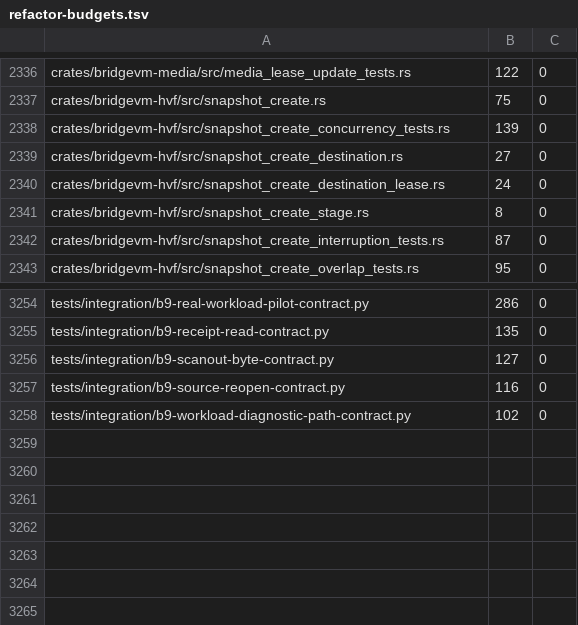
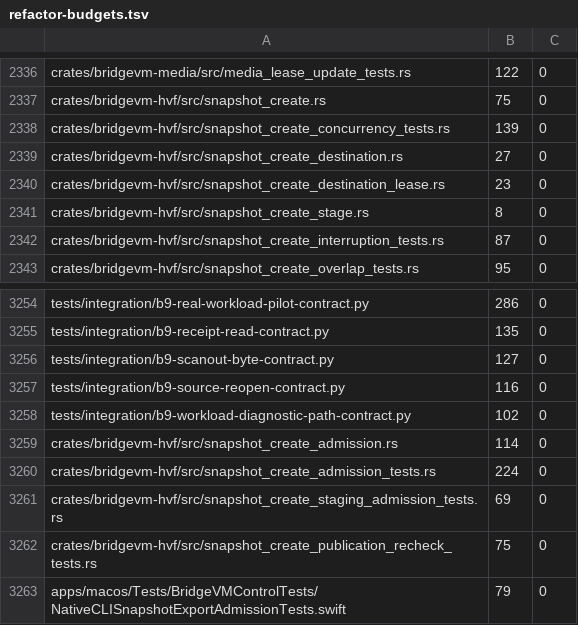
Before and after one commit to Ketchio-dev/bridgevm, a TSV file: scripts/refactor-budgets.tsv, drawn as a sheet; only a part is shown, gaps mark what is left out.

```diff
--- a/scripts/refactor-budgets.tsv
+++ b/scripts/refactor-budgets.tsv
@@ -2339,3 +2339,3 @@ crates/bridgevm-hvf/src/snapshot_create_concurrency_tests.rs	139	0
 crates/bridgevm-hvf/src/snapshot_create_destination.rs	27	0
-crates/bridgevm-hvf/src/snapshot_create_destination_lease.rs	24	0
+crates/bridgevm-hvf/src/snapshot_create_destination_lease.rs	23	0
 crates/bridgevm-hvf/src/snapshot_create_stage.rs	8	0
@@ -3258 +3258,6 @@ tests/integration/b9-source-reopen-contract.py	116	0
 tests/integration/b9-workload-diagnostic-path-contract.py	102	0
+crates/bridgevm-hvf/src/snapshot_create_admission.rs	114	0
+crates/bridgevm-hvf/src/snapshot_create_admission_tests.rs	224	0
+crates/bridgevm-hvf/src/snapshot_create_staging_admission_tests.rs	69	0
+crates/bridgevm-hvf/src/snapshot_create_publication_recheck_tests.rs	75	0
+apps/macos/Tests/BridgeVMControlTests/NativeCLISnapshotExportAdmissionTests.swift	79	0
```
Also changed, not shown: 10 other files.
